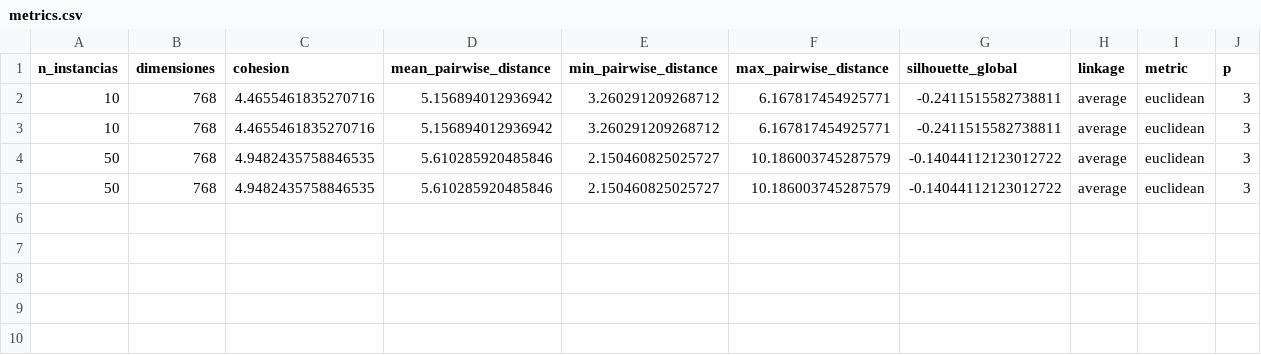
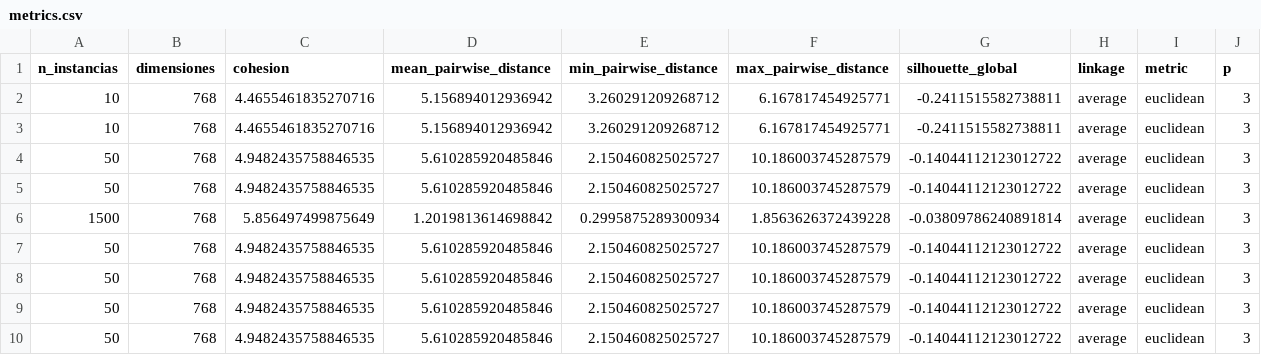
Before and after one commit to GorkaRuiz9/VerbalAutopsy, a CSV file: output/metrics.csv, drawn as a sheet.

```diff
--- a/output/metrics.csv
+++ b/output/metrics.csv
@@ -5 +5,6 @@ n_instancias,dimensiones,cohesion,mean_pairwise_distance,min_pairwise_distance,m
 50,768,4.9482435758846535,5.610285920485846,2.150460825025727,10.186003745287579,-0.14044112123012722,average,euclidean,3
+1500,768,5.856497499875649,1.2019813614698842,0.2995875289300934,1.8563626372439228,-0.03809786240891814,average,euclidean,3
+50,768,4.9482435758846535,5.610285920485846,2.150460825025727,10.186003745287579,-0.14044112123012722,average,euclidean,3
+50,768,4.9482435758846535,5.610285920485846,2.150460825025727,10.186003745287579,-0.14044112123012722,average,euclidean,3
+50,768,4.9482435758846535,5.610285920485846,2.150460825025727,10.186003745287579,-0.14044112123012722,average,euclidean,3
+50,768,4.9482435758846535,5.610285920485846,2.150460825025727,10.186003745287579,-0.14044112123012722,average,euclidean,3
```
Also changed, not shown: 5 other files.
